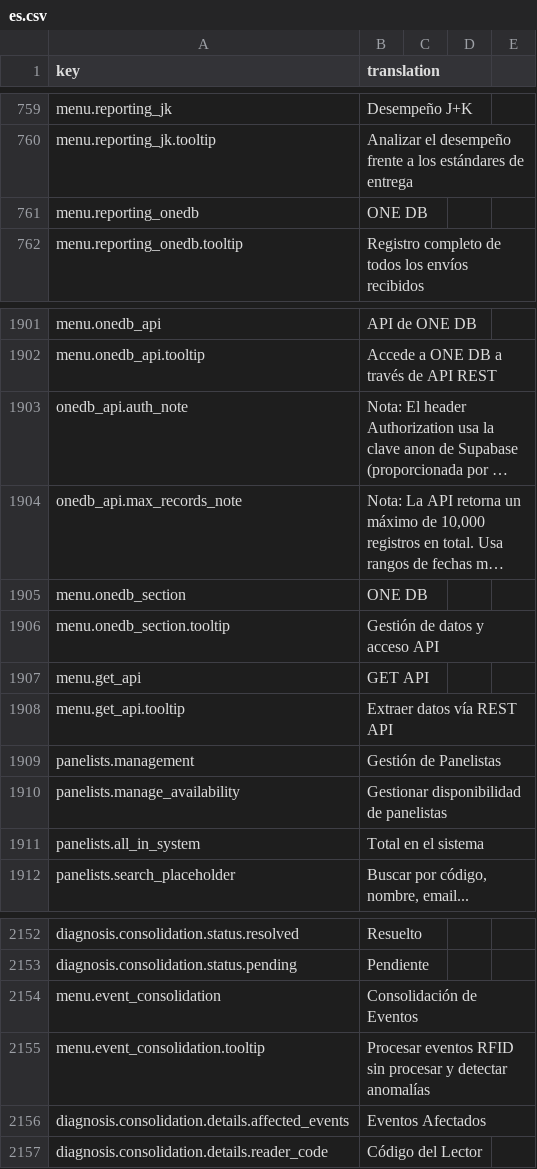
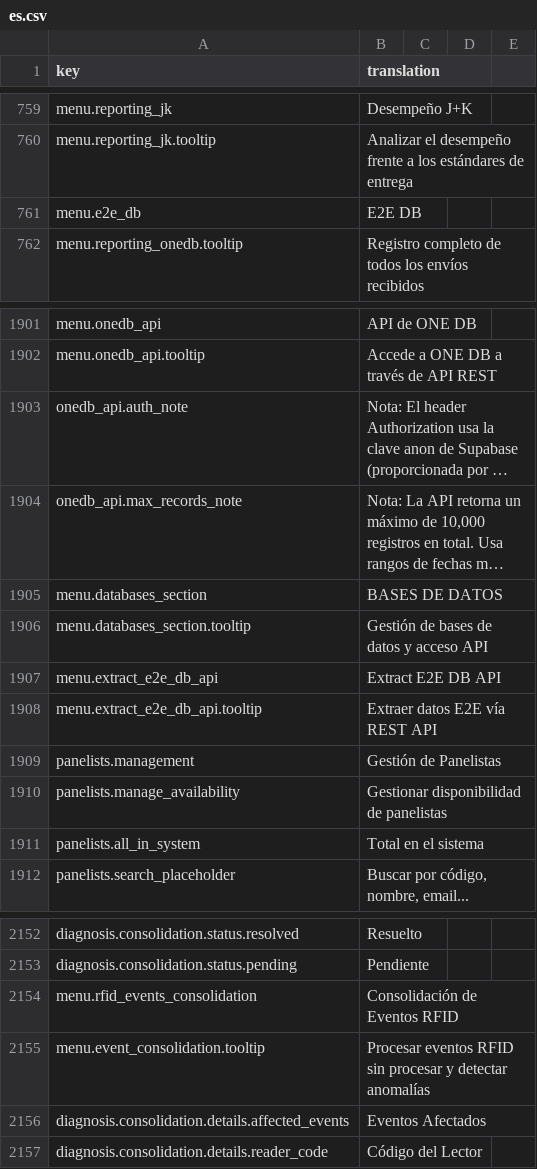
Before and after one commit to IgnacioFernandezSoriano/ONEMS, a CSV file: public/locales/es.csv, drawn as a sheet; only a part is shown, gaps mark what is left out; long unchanged cells end in …; removed rows and columns are numbered as before the commit, all else as after; the diff names each change by its address in the sheet, - before the commit and + after, or states it on an @@ line.

Commit message:
refactor(menu): Update menu labels - RFID Events Consolidation and DATA BASES section
- Renamed 'Event Consolidation' to 'RFID Events Consolidation'
- Renamed 'ONE DB' section to 'DATA BASES'
- Renamed 'ONE DB' module to 'E2E DB'
- Renamed 'GET API' to 'Extract E2E DB API'
- Updated translations in 4 languages (es, en, fr, ar)

```diff
--- a/public/locales/es.csv
+++ b/public/locales/es.csv
-row 761: menu.reporting_onedb | ONE DB
+row 761: menu.e2e_db | E2E DB
-row 1905: menu.onedb_section | ONE DB
+row 1905: menu.databases_section | BASES DE DATOS
-A1906 (key): menu.onedb_section.tooltip
+A1906 (key): menu.databases_section.tooltip
-B1906 (translation): Gestión de datos y acceso API
+B1906 (translation): Gestión de bases de datos y acceso API
-row 1907: menu.get_api | GET API
-row 1908: menu.get_api.tooltip | Extraer datos vía REST API
+row 1907: menu.extract_e2e_db_api | Extract E2E DB API
+row 1908: menu.extract_e2e_db_api.tooltip | Extraer datos E2E vía REST API
-A2154 (key): menu.event_consolidation
+A2154 (key): menu.rfid_events_consolidation
-B2154 (translation): Consolidación de Eventos
+B2154 (translation): Consolidación de Eventos RFID
```
Also changed, not shown: public/locales/ar.csv, public/locales/fr.csv, 5 other files.
